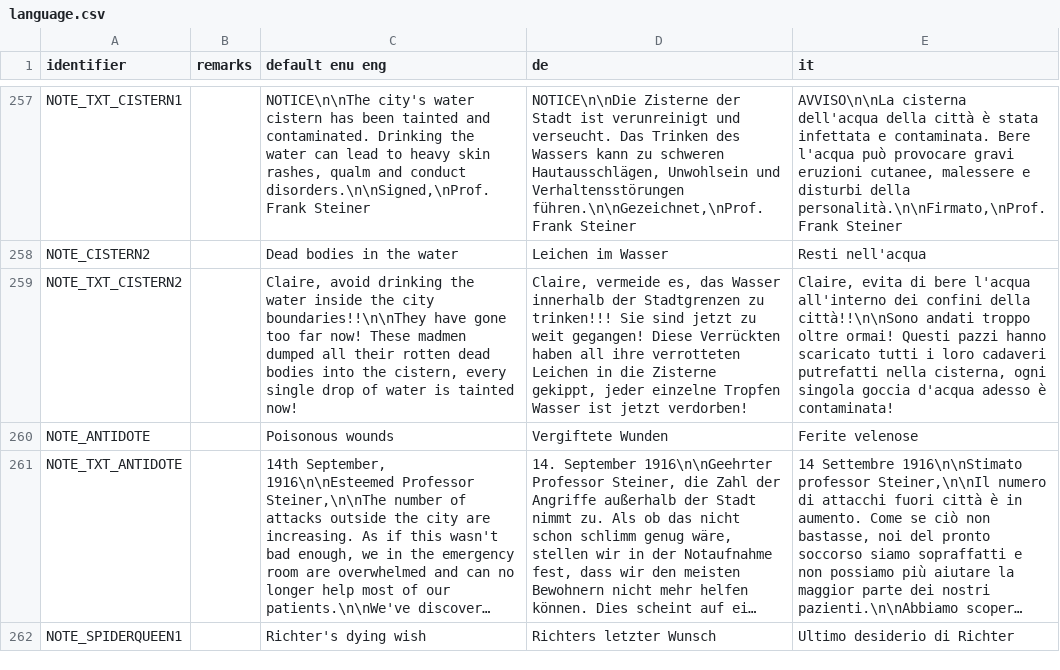
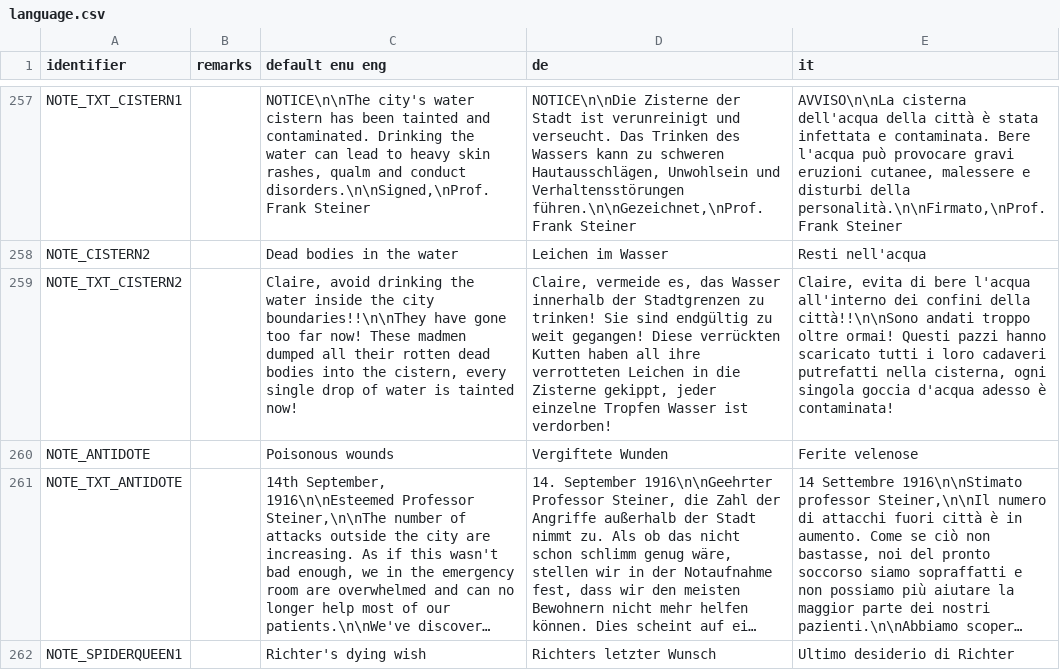
Before and after one commit to Realm667/Re-Releases, a CSV file: tcotd2/language.csv, drawn as a sheet; only a part is shown, gaps mark what is left out; long unchanged cells end in …; the diff covers the shown part only; the diff names each change by its address in the sheet, - before the commit and + after, or states it on an @@ line.

Commit message:
More retouches to Italian language
LANGUAGE

:new: I think the title is clear enough XD

```diff
--- a/tcotd2/language.csv
+++ b/tcotd2/language.csv
-D259 (de): …Stadtgrenzen zu trinken!!! Sie sind jetzt zu weit gegangen! Diese Verrückten haben all ihre verrotteten Leichen in die Zisterne gekippt, jeder einzelne Tropfen Wasser ist jetzt verdorben!
+D259 (de): …Stadtgrenzen zu trinken! Sie sind endgültig zu weit gegangen! Diese verrückten Kutten haben all ihre verrotteten Leichen in die Zisterne gekippt, jeder einzelne Tropfen Wasser ist verdorben!
```
Also changed, not shown: 11 edited cells elsewhere in this file.
